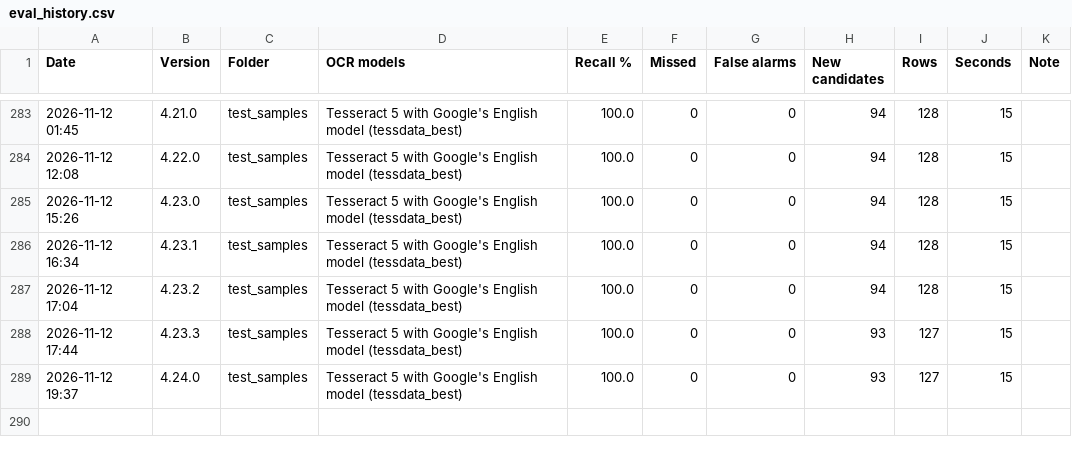
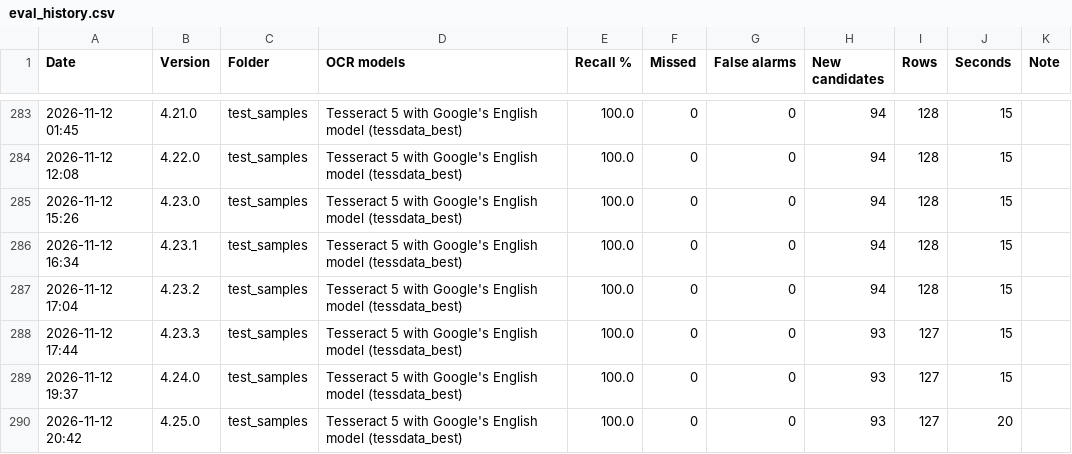
Before and after one commit to nicholasmichalenko-njm/acronym-hunter, a CSV file: tools/eval_history.csv, drawn as a sheet; only a part is shown, gaps mark what is left out.

```diff
--- a/tools/eval_history.csv
+++ b/tools/eval_history.csv
@@ -289 +289,2 @@ Date,Version,Folder,OCR models,Recall %,Missed,False alarms,New candidates,Rows,
 2026-11-12 19:37,4.24.0,test_samples,Tesseract 5 with Google's English model (tessdata_best),100.0,0,0,93,127,15,
+2026-11-12 20:42,4.25.0,test_samples,Tesseract 5 with Google's English model (tessdata_best),100.0,0,0,93,127,20,
```
Also changed, not shown: 5 other files.
